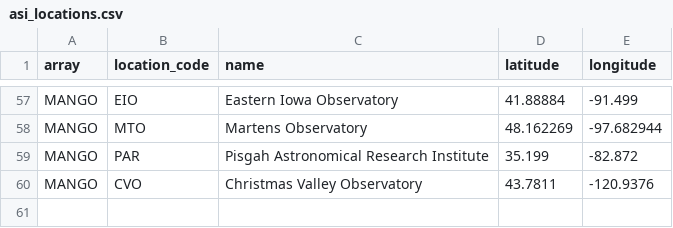
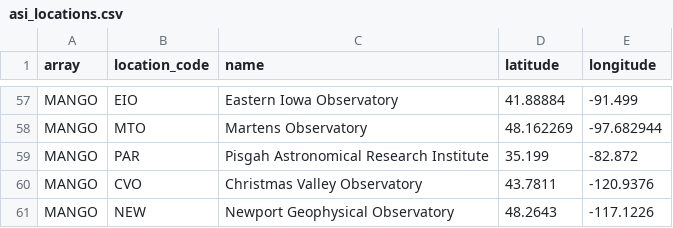
Before and after one commit to mshumko/asilib, a CSV file: asilib/data/asi_locations.csv, drawn as a sheet; only a part is shown, gaps mark what is left out.

Commit message:
Updated MANGO locations.

```diff
--- a/asilib/data/asi_locations.csv
+++ b/asilib/data/asi_locations.csv
@@ -60 +60,2 @@ MANGO,PAR,Pisgah Astronomical Research Institute,35.199,-82.872
 MANGO,CVO,Christmas Valley Observatory,43.7811,-120.9376
+MANGO,NEW,Newport Geophysical Observatory,48.2643,-117.1226
```
